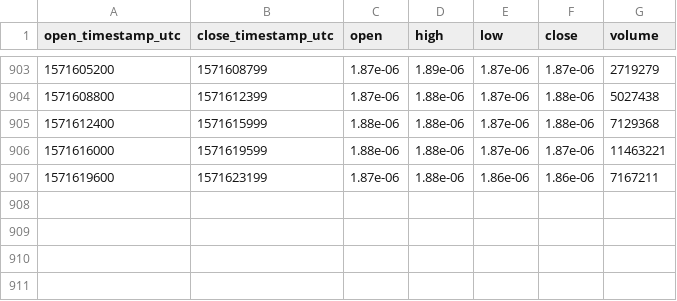
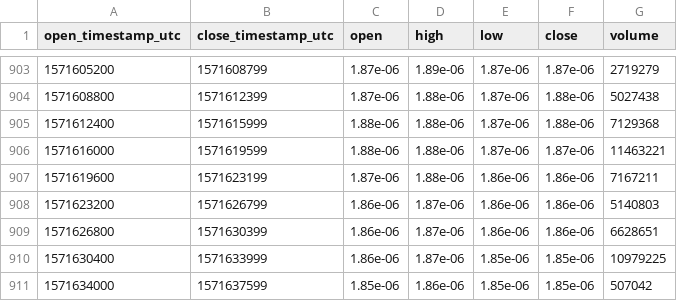
Before and after one commit to cryptobigbro/bitmex-TRXZ19, a CSV file: bitmex-TRXZ19-1h.csv, drawn as a sheet; only a part is shown, gaps mark what is left out; the diff names each change by its address in the sheet, - before the commit and + after, or states it on an @@ line.

Commit message:
Update OHLCV data.

```diff
--- a/bitmex-TRXZ19-1h.csv
+++ b/bitmex-TRXZ19-1h.csv
+row 908: 1571623200 | 1571626799 | 1.86e-06 | 1.87e-06 | 1.86e-06 | 1.86e-06 | 5140803
+row 909: 1571626800 | 1571630399 | 1.86e-06 | 1.87e-06 | 1.86e-06 | 1.86e-06 | 6628651
+row 910: 1571630400 | 1571633999 | 1.86e-06 | 1.87e-06 | 1.85e-06 | 1.85e-06 | 10979225
+row 911: 1571634000 | 1571637599 | 1.85e-06 | 1.86e-06 | 1.85e-06 | 1.85e-06 | 507042
```
Also changed, not shown: 1 other file.
